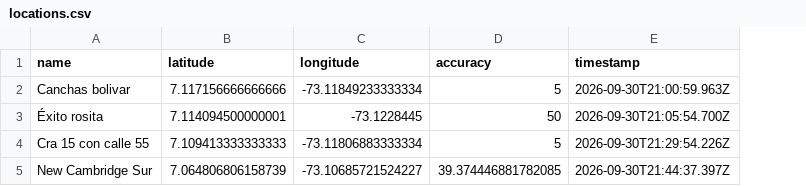
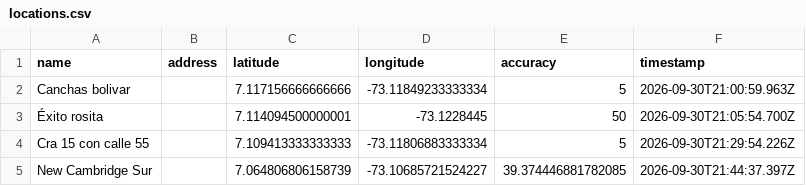
Before and after one commit to rodolfosanchezg/location-map-test, a CSV file: locations.csv, drawn as a sheet; the diff names each change by its address in the sheet, - before the commit and + after, or states it on an @@ line.

Commit message:
Completion of location map v0.61 - adding address field to the csv and dialog box in the html map

```diff
--- a/locations.csv
+++ b/locations.csv
+column B (address), empty
```
Also changed, not shown: 4 other files.
